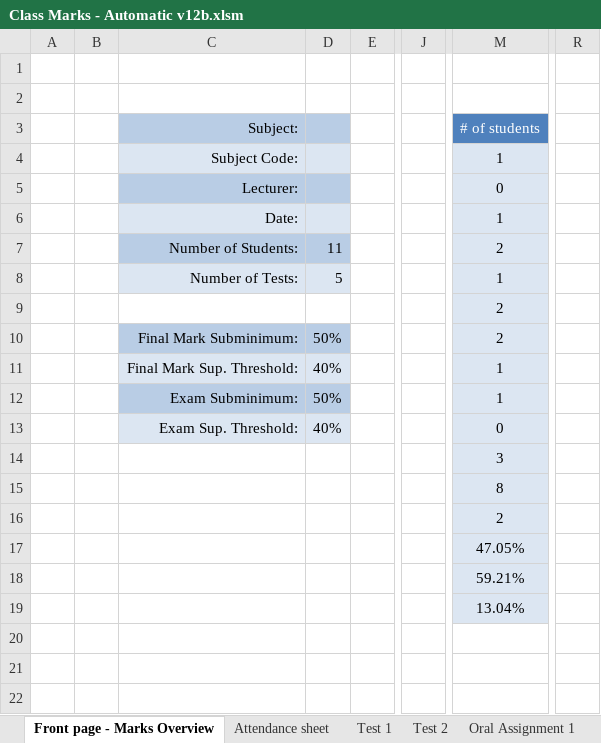
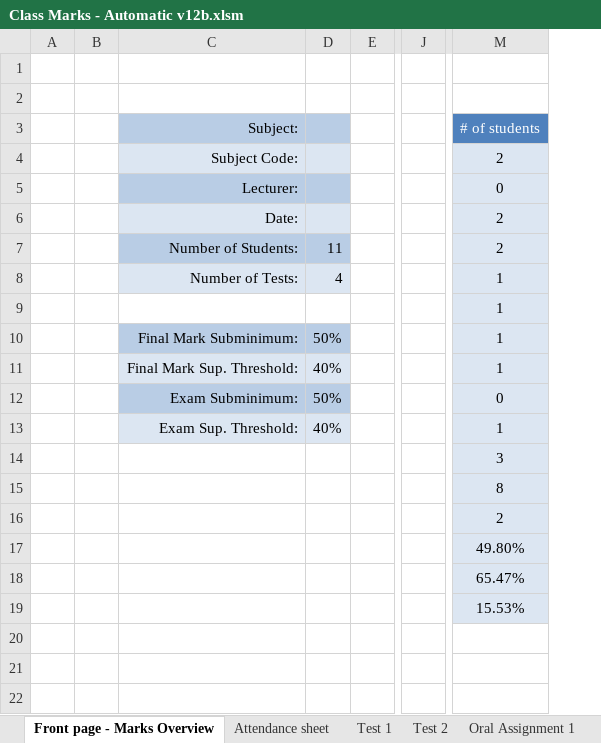
Before and after one commit to JordanScarrott/StudentExcelSheet, an Excel workbook: Class Marks - Automatic v12b.xlsm, sheet Front page - Marks Overview, drawn as a sheet; only a part is shown, gaps mark what is left out; values as stored, in another font and other column widths than the file's, no borders; charts and pictures and conditional formats not drawn; removed rows and columns are numbered as before the commit, all else as after; the diff covers the shown part only; the diff names each change by its address in the sheet, - before the commit and + after, or states it on an @@ line.

```diff
--- a/Class Marks - Automatic v12b.xlsm (sheet Front page - Marks Overview)
+++ b/Class Marks - Automatic v12b.xlsm (sheet Front page - Marks Overview)
-column J, empty
+column J, empty
-column R, empty
-M4: 1
+M4: 2
-M6: 1
+M6: 2
-D8: 5
+D8: 4
-M9:M10: 2
+M9:M10: 1
-M12: 1
+M12: 0
-M13: 0
+M13: 1
-M17: 47.05%
+M17: 49.80%
-M18: 59.21%
+M18: 65.47%
-M19: 13.04%
+M19: 15.53%
```
Also changed, not shown: 1 added row, 1 removed row and 21 edited cells elsewhere in this sheet, sheet Test 1, sheet Test 2, other sheet tabs, formulas that keep their value.
